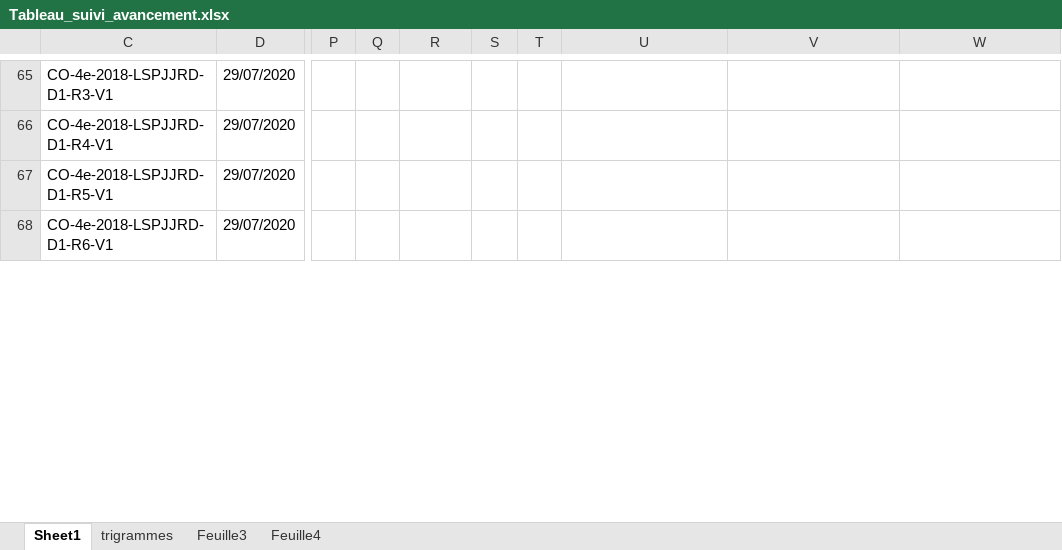
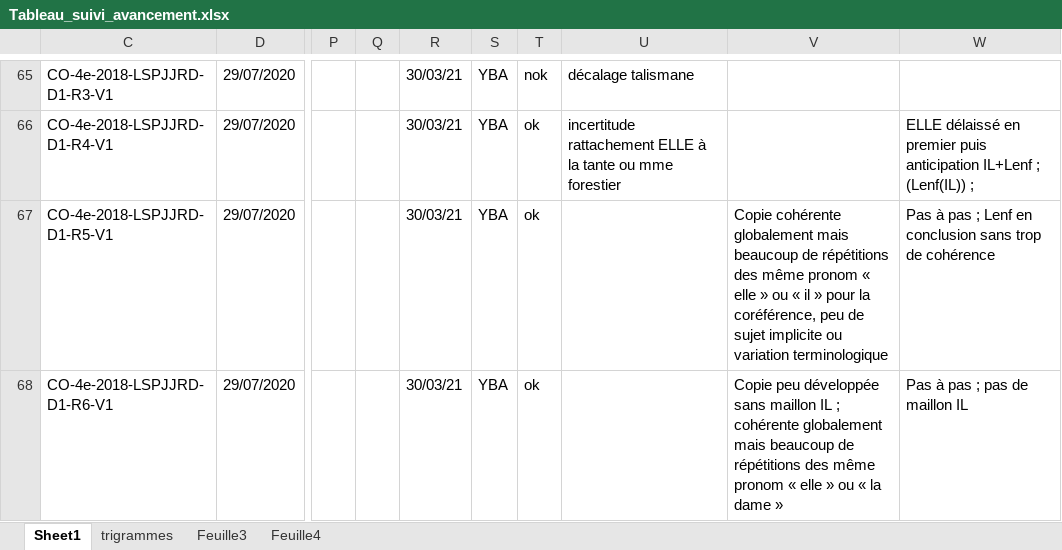
Before and after one commit to hodaclm/resolco, an Excel workbook: Tableau_suivi_avancement.xlsx, sheet Sheet1, drawn as a sheet; only a part is shown, gaps mark what is left out; values as stored, in another font and other column widths than the file's, no cell formats; charts and pictures not drawn; the diff covers the shown part only; the diff names each change by its address in the sheet, - before the commit and + after, or states it on an @@ line.

```diff
--- a/Tableau_suivi_avancement.xlsx (sheet Sheet1)
+++ b/Tableau_suivi_avancement.xlsx (sheet Sheet1)
-R65:R68: (empty)
+R65:R68: 30/03/21
-S65:S68: (empty)
+S65:S68: YBA
-T65: (empty)
+T65: nok
-U65: (empty)
+U65: décalage talismane
-T66:T68: (empty)
+T66:T68: ok
-U66: (empty)
+U66: incertitude rattachement ELLE à la tante ou mme forestier
-W66: (empty)
+W66: ELLE délaissé en premier puis anticipation IL+Lenf ; (Lenf(IL)) ;
-V67: (empty)
+V67: Copie cohérente globalement mais beaucoup de répétitions des même pronom « elle » ou « il » pour la coréférence, peu de sujet implicite ou variation terminologique
-W67: (empty)
+W67: Pas à pas ; Lenf en conclusion sans trop de cohérence
-V68: (empty)
+V68: Copie peu développée sans maillon IL ; cohérente globalement mais beaucoup de répétitions des même pronom « elle » ou « la dame »
-W68: (empty)
+W68: Pas à pas ; pas de maillon IL
```
Also changed, not shown: 135 edited cells elsewhere in this sheet, cell formats.
